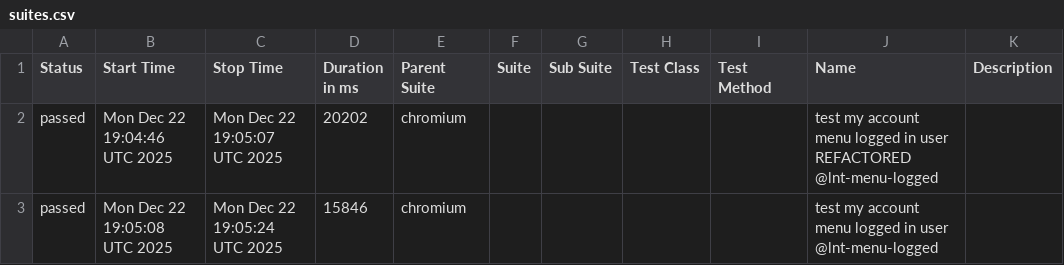
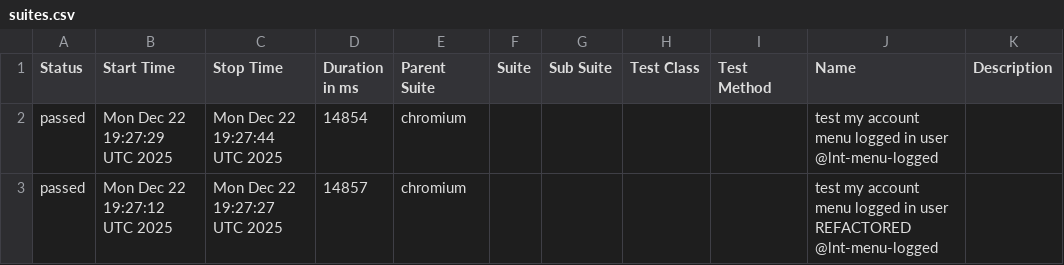
Before and after one commit to Serhiinv/typescript-playwright, a CSV file: allure-report/data/suites.csv, drawn as a sheet.

```diff
--- a/allure-report/data/suites.csv
+++ b/allure-report/data/suites.csv
@@ -1,3 +1,3 @@
 "Status","Start Time","Stop Time","Duration in ms","Parent Suite","Suite","Sub Suite","Test Class","Test Method","Name","Description"
-"passed","Mon Dec 22 19:04:46 UTC 2025","Mon Dec 22 19:05:07 UTC 2025","20202","chromium","","","","","test my account menu logged in user REFACTORED @lnt-menu-logged",""
-"passed","Mon Dec 22 19:05:08 UTC 2025","Mon Dec 22 19:05:24 UTC 2025","15846","chromium","","","","","test my account menu logged in user @lnt-menu-logged",""
+"passed","Mon Dec 22 19:27:29 UTC 2025","Mon Dec 22 19:27:44 UTC 2025","14854","chromium","","","","","test my account menu logged in user @lnt-menu-logged",""
+"passed","Mon Dec 22 19:27:12 UTC 2025","Mon Dec 22 19:27:27 UTC 2025","14857","chromium","","","","","test my account menu logged in user REFACTORED @lnt-menu-logged",""
```
Also changed, not shown: 23 other files.
